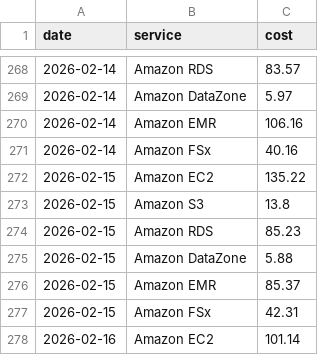
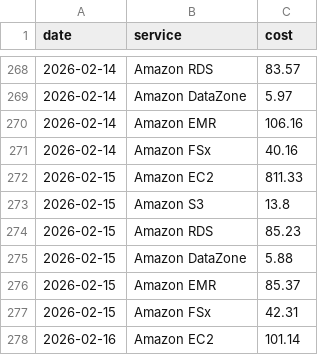
Before and after one commit to AntoinePigeon/aws-cost-report, a CSV file: data/cost_data.csv, drawn as a sheet; only a part is shown, gaps mark what is left out.

```diff
--- a/data/cost_data.csv
+++ b/data/cost_data.csv
@@ -271,3 +271,3 @@ date,service,cost
 2026-02-14,Amazon FSx,40.16
-2026-02-15,Amazon EC2,135.22
+2026-02-15,Amazon EC2,811.33
 2026-02-15,Amazon S3,13.8
```
Also changed, not shown: 2 other files.
